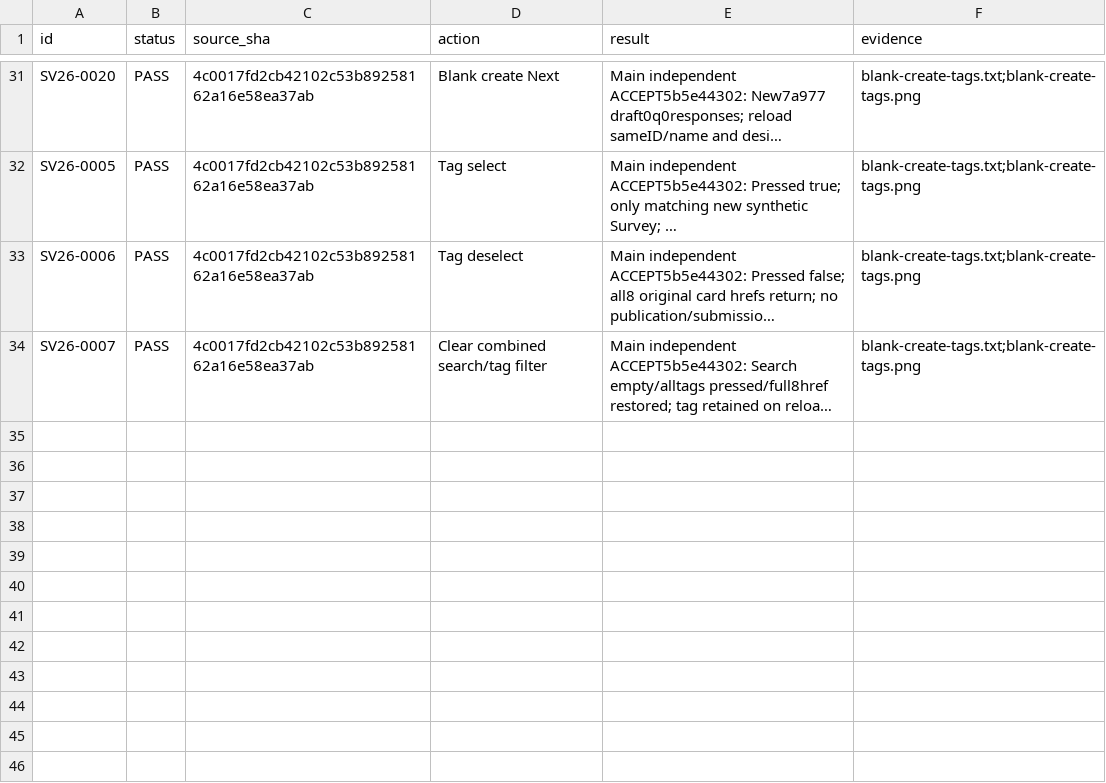
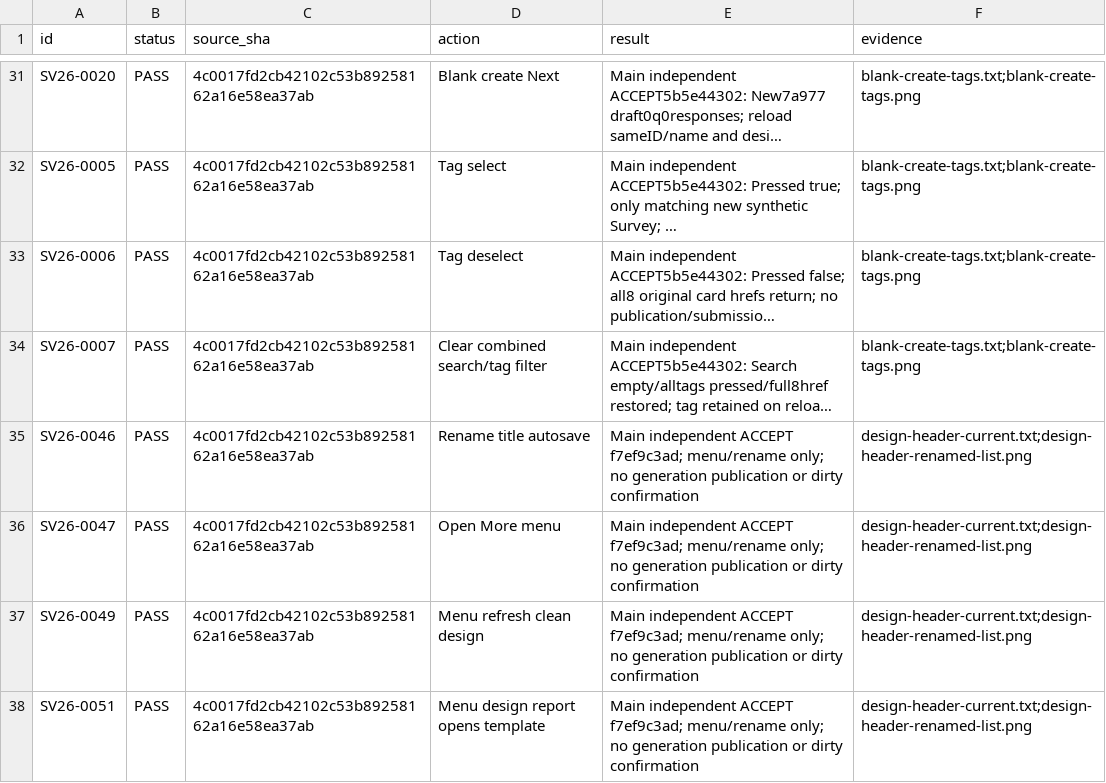
Before and after one commit to boardx/workspacex, a CSV file: docs/evidence/survey-all-buttons-20261004/parent-ui-results.csv, drawn as a sheet; only a part is shown, gaps mark what is left out; long unchanged cells end in …; the diff names each change by its address in the sheet, - before the commit and + after, or states it on an @@ line.

```diff
--- a/docs/evidence/survey-all-buttons-20261004/parent-ui-results.csv
+++ b/docs/evidence/survey-all-buttons-20261004/parent-ui-results.csv
+row 35: SV26-0046 | PASS | 4c0017fd2cb42102c53b89258162a16e58ea37ab | Rename title autosave | Main independent ACCEPT f7ef9c3ad; menu/rename only; no generation publication or dirty confirmation | design-header-current.txt;design-header-renamed-list.png
+row 36: SV26-0047 | PASS | 4c0017fd2cb42102c53b89258162a16e58ea37ab | Open More menu | Main independent ACCEPT f7ef9c3ad; menu/rename only; no generation publication or dirty confirmation | design-header-current.txt;design-header-renamed-list.png
+row 37: SV26-0049 | PASS | 4c0017fd2cb42102c53b89258162a16e58ea37ab | Menu refresh clean design | Main independent ACCEPT f7ef9c3ad; menu/rename only; no generation publication or dirty confirmation | design-header-current.txt;design-header-renamed-list.png
+row 38: SV26-0051 | PASS | 4c0017fd2cb42102c53b89258162a16e58ea37ab | Menu design report opens template | Main independent ACCEPT f7ef9c3ad; menu/rename only; no generation publication or dirty confirmation | design-header-current.txt;design-header-renamed-list.png
```
Also changed, not shown: docs/evidence/survey-all-buttons-20261004/execution-results.csv, docs/evidence/survey-all-buttons-20261004/remaining-results.csv, 3 other files.
